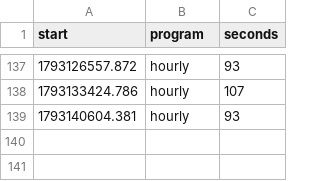
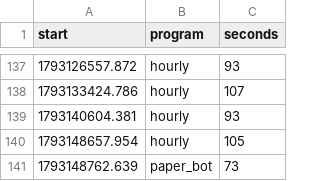
Before and after one commit to trendatrenda/polymarket-scanners, a CSV file: pm_minutes.csv, drawn as a sheet; only a part is shown, gaps mark what is left out; the diff names each change by its address in the sheet, - before the commit and + after, or states it on an @@ line.

```diff
--- a/pm_minutes.csv
+++ b/pm_minutes.csv
+row 140: 1793148657.954 | hourly | 105
+row 141: 1793148762.639 | paper_bot | 73
```
Also changed, not shown: pm_mm_log.csv, pm_paper_bets.csv, 7 other files.
